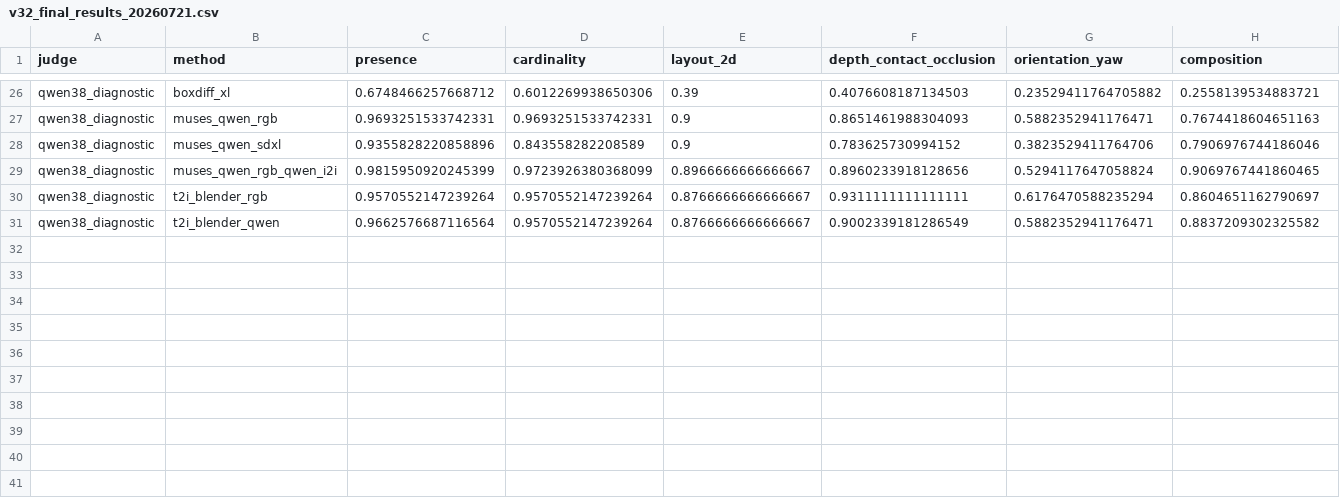
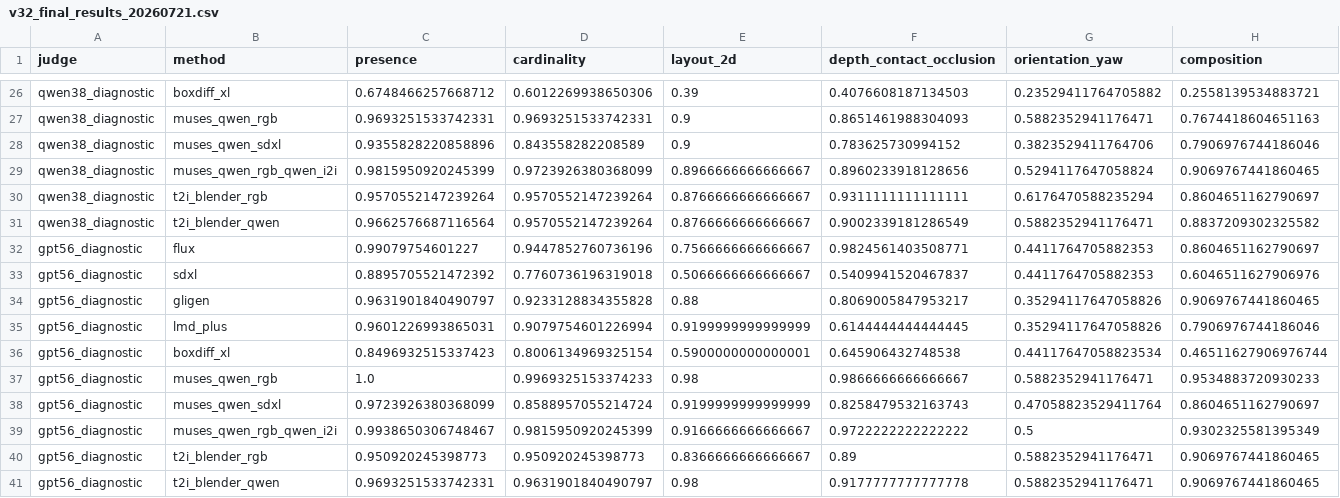
Before and after one commit to RayHalo321/spatial-bench-viewer, a CSV file: data/v32_final_results_20260721.csv, drawn as a sheet; only a part is shown, gaps mark what is left out; rows hold the shown columns only; the diff names each change by its address in the sheet, - before the commit and + after, or states it on an @@ line.

```diff
--- a/data/v32_final_results_20260721.csv
+++ b/data/v32_final_results_20260721.csv
+row 32: gpt56_diagnostic | flux | 0.99079754601227 | 0.9447852760736196 | 0.7566666666666667 | 0.9824561403508771 | 0.4411764705882353 | 0.8604651162790697
+row 33: gpt56_diagnostic | sdxl | 0.8895705521472392 | 0.7760736196319018 | 0.5066666666666667 | 0.5409941520467837 | 0.4411764705882353 | 0.6046511627906976
+row 34: gpt56_diagnostic | gligen | 0.9631901840490797 | 0.9233128834355828 | 0.88 | 0.8069005847953217 | 0.35294117647058826 | 0.9069767441860465
+row 35: gpt56_diagnostic | lmd_plus | 0.9601226993865031 | 0.9079754601226994 | 0.9199999999999999 | 0.6144444444444445 | 0.35294117647058826 | 0.7906976744186046
+row 36: gpt56_diagnostic | boxdiff_xl | 0.8496932515337423 | 0.8006134969325154 | 0.5900000000000001 | 0.645906432748538 | 0.44117647058823534 | 0.46511627906976744
+row 37: gpt56_diagnostic | muses_qwen_rgb | 1.0 | 0.9969325153374233 | 0.98 | 0.9866666666666667 | 0.5882352941176471 | 0.9534883720930233
+row 38: gpt56_diagnostic | muses_qwen_sdxl | 0.9723926380368099 | 0.8588957055214724 | 0.9199999999999999 | 0.8258479532163743 | 0.47058823529411764 | 0.8604651162790697
+row 39: gpt56_diagnostic | muses_qwen_rgb_qwen_i2i | 0.9938650306748467 | 0.9815950920245399 | 0.9166666666666667 | 0.9722222222222222 | 0.5 | 0.9302325581395349
+row 40: gpt56_diagnostic | t2i_blender_rgb | 0.950920245398773 | 0.950920245398773 | 0.8366666666666667 | 0.89 | 0.5882352941176471 | 0.9069767441860465
+row 41: gpt56_diagnostic | t2i_blender_qwen | 0.9693251533742331 | 0.9631901840490797 | 0.98 | 0.9177777777777778 | 0.5882352941176471 | 0.9069767441860465
```
Also changed, not shown: 6 other files.
